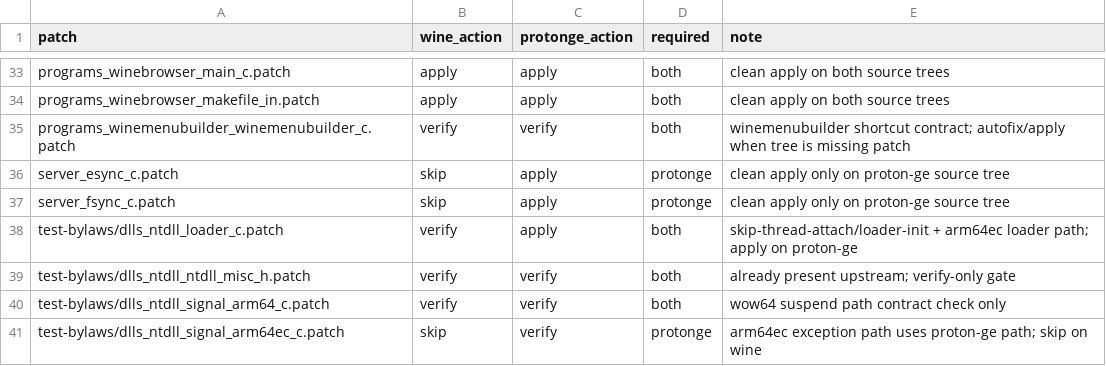
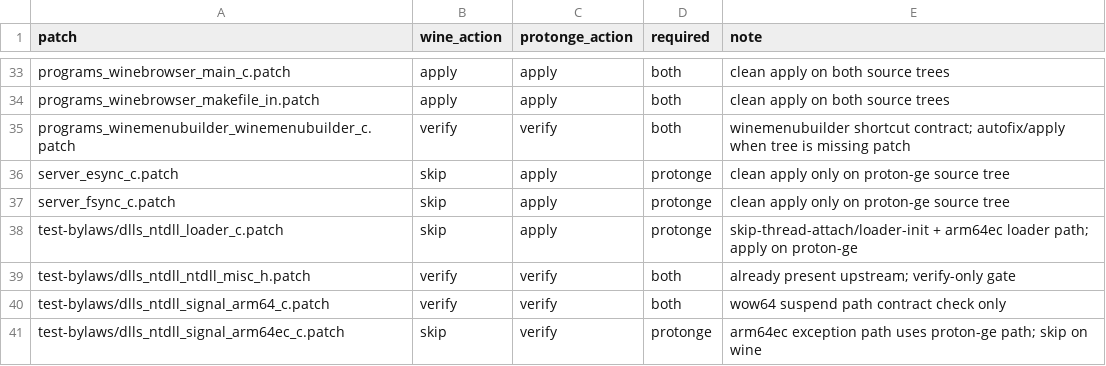
Before and after one commit to kosoymiki/winlator-wine-proton-arm64ec-wcp, a TSV file: ci/gamenative/patchsets/28c3a06/manifest.tsv, drawn as a sheet; only a part is shown, gaps mark what is left out.

Commit message:
fix proton flows patchset ordering and target gating

```diff
--- a/ci/gamenative/patchsets/28c3a06/manifest.tsv
+++ b/ci/gamenative/patchsets/28c3a06/manifest.tsv
@@ -37,3 +37,3 @@ server_esync_c.patch	skip	apply	protonge	clean apply only on proton-ge source tr
 server_fsync_c.patch	skip	apply	protonge	clean apply only on proton-ge source tree
-test-bylaws/dlls_ntdll_loader_c.patch	verify	apply	both	skip-thread-attach/loader-init + arm64ec loader path; apply on proton-ge
+test-bylaws/dlls_ntdll_loader_c.patch	skip	apply	protonge	skip-thread-attach/loader-init + arm64ec loader path; apply on proton-ge
 test-bylaws/dlls_ntdll_ntdll_misc_h.patch	verify	verify	both	already present upstream; verify-only gate
```
Also changed, not shown: 1 other file.
